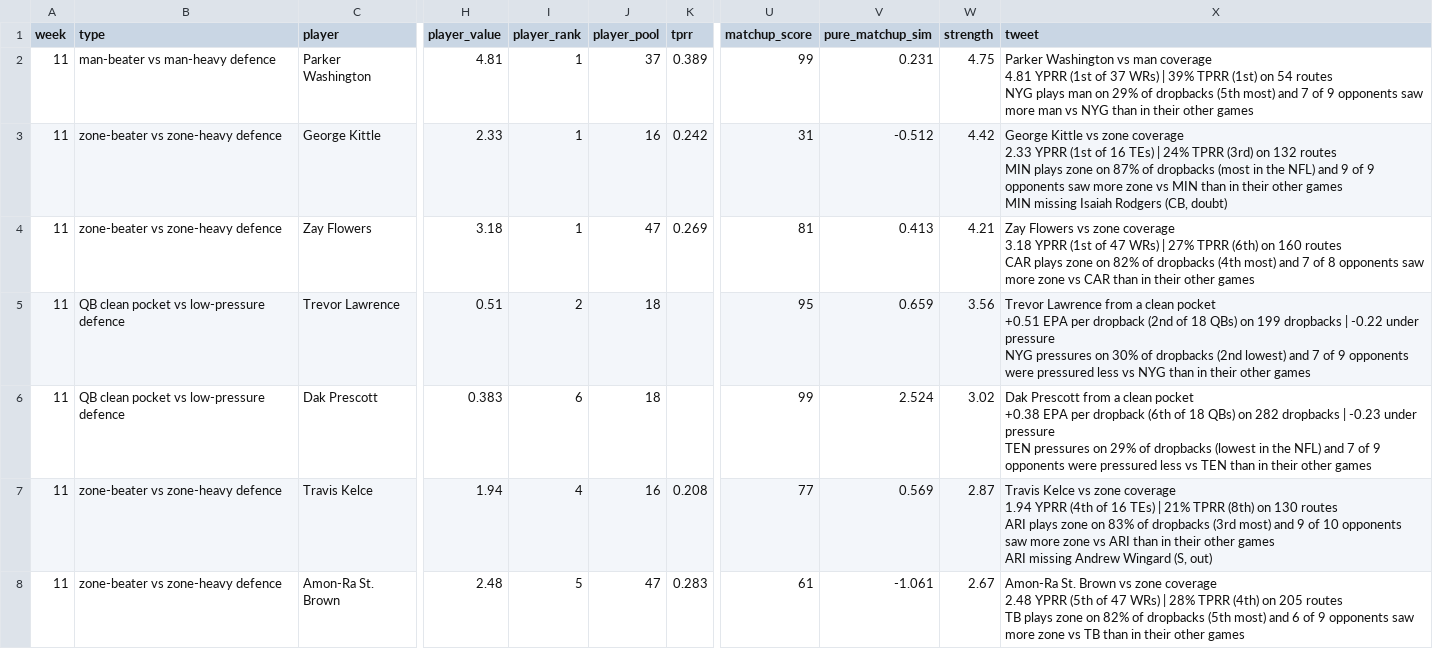
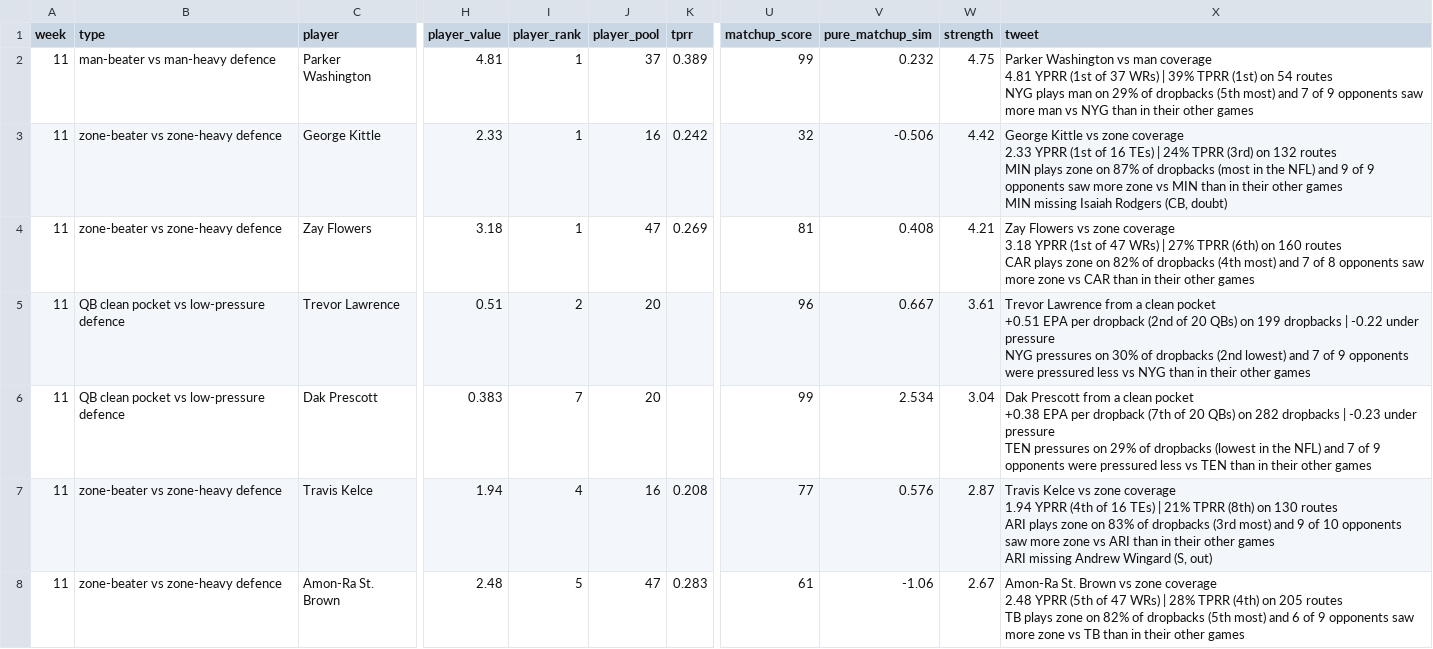
Before and after one commit to dhanani1/dwain-coverage-data, a CSV file: matchup_angles_candidates_wk11.csv, drawn as a sheet; only a part is shown, gaps mark what is left out; the diff covers the shown part only; the diff names each change by its address in the sheet, - before the commit and + after, or states it on an @@ line.

```diff
--- a/matchup_angles_candidates_wk11.csv
+++ b/matchup_angles_candidates_wk11.csv
-V2 (pure_matchup_sim): 0.231
+V2 (pure_matchup_sim): 0.232
-U3 (matchup_score): 31
+U3 (matchup_score): 32
-V3 (pure_matchup_sim): -0.512
+V3 (pure_matchup_sim): -0.506
-V4 (pure_matchup_sim): 0.413
+V4 (pure_matchup_sim): 0.408
-J5:J6 (player_pool): 18
+J5:J6 (player_pool): 20
-U5 (matchup_score): 95
+U5 (matchup_score): 96
-V5 (pure_matchup_sim): 0.659
+V5 (pure_matchup_sim): 0.667
-W5 (strength): 3.56
+W5 (strength): 3.61
-X5 (tweet): …(2nd of 18 QBs) on…
+X5 (tweet): …(2nd of 20 QBs) on…
-I6 (player_rank): 6
+I6 (player_rank): 7
-V6 (pure_matchup_sim): 2.524
+V6 (pure_matchup_sim): 2.534
-W6 (strength): 3.02
+W6 (strength): 3.04
-X6 (tweet): …per dropback (6th of 18 QBs) on…
+X6 (tweet): …per dropback (7th of 20 QBs) on…
-V7 (pure_matchup_sim): 0.569
+V7 (pure_matchup_sim): 0.576
-V8 (pure_matchup_sim): -1.061
+V8 (pure_matchup_sim): -1.06
```
Also changed, not shown: 1 removed row and 26 edited cells elsewhere in this file, matchup_angles_wk11.csv, t2_fp.csv, 8 other files.
